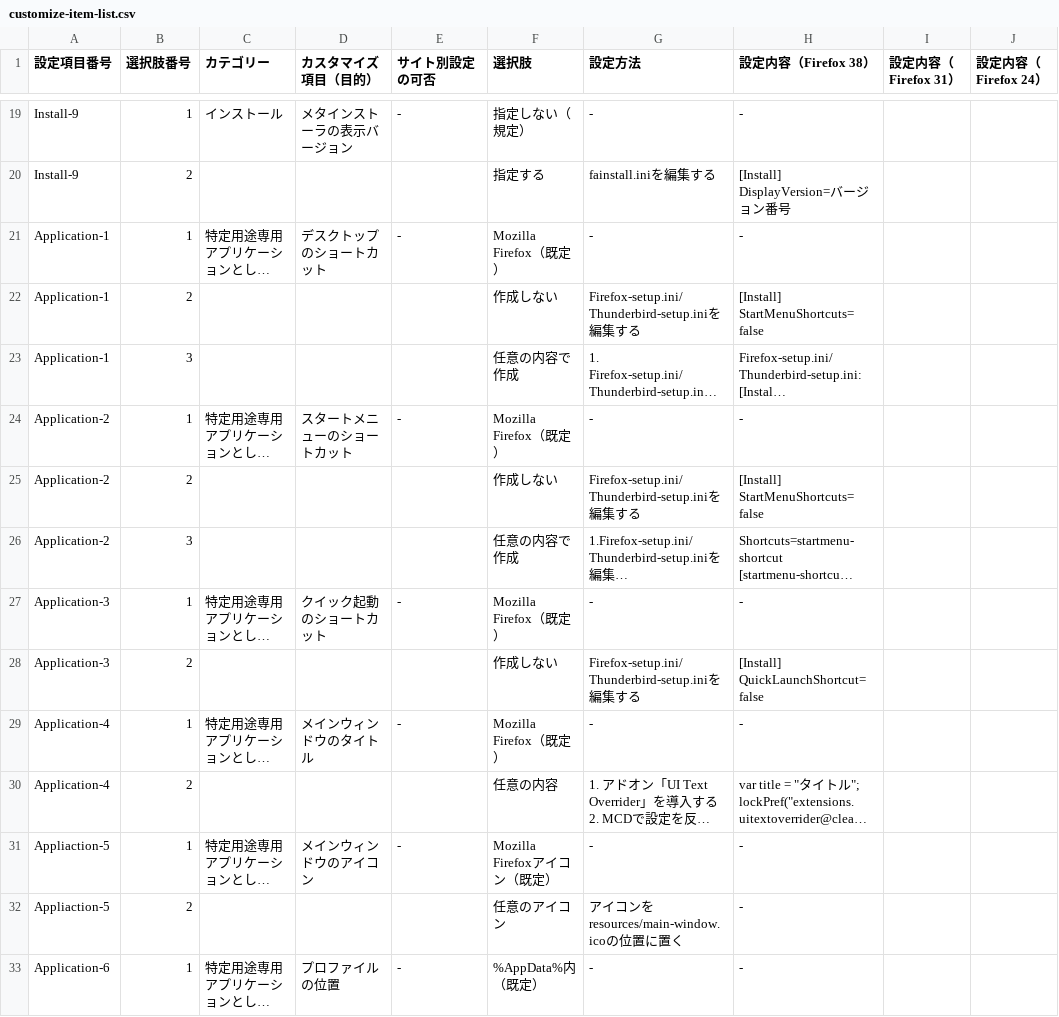
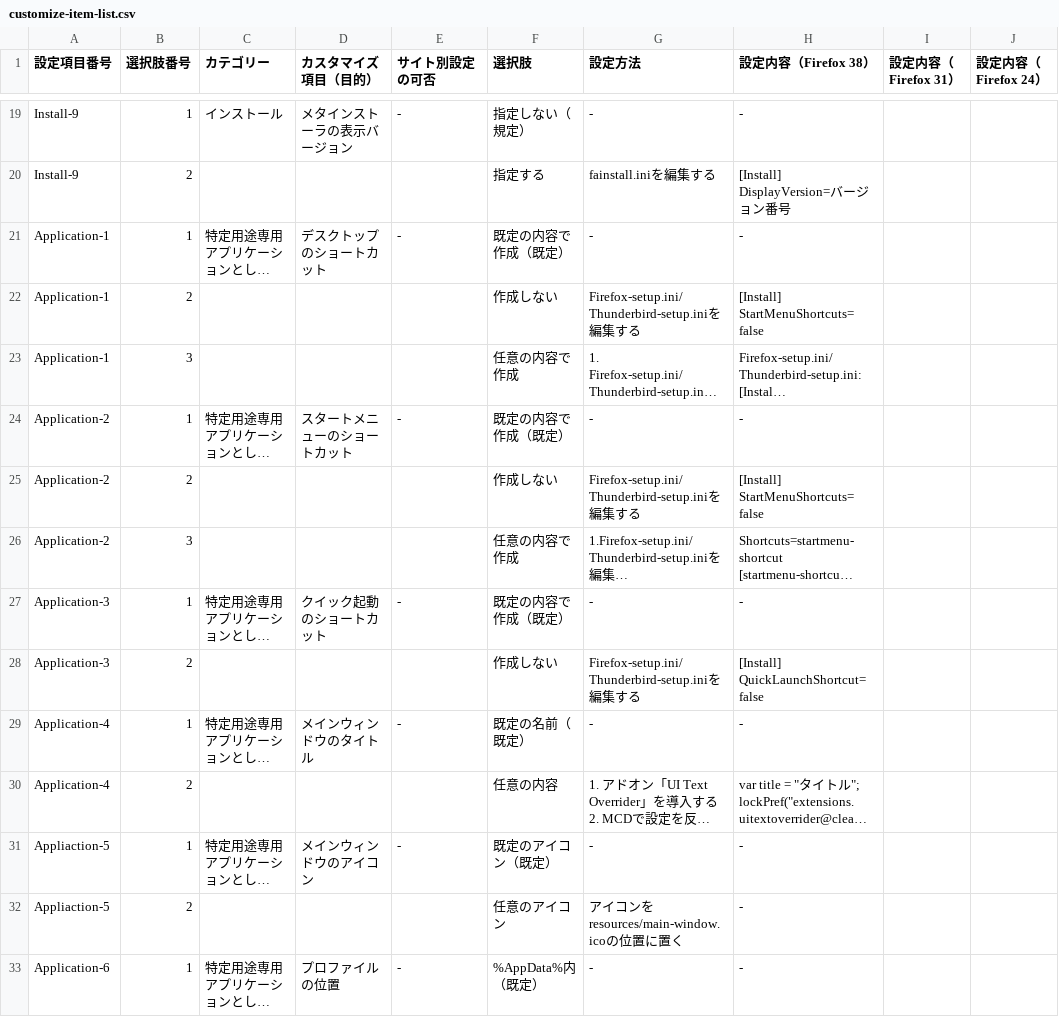
Before and after one commit to isabella232/firefox-support-common, a CSV file: configuration-sheets/customize-item-list.csv, drawn as a sheet; only a part is shown, gaps mark what is left out; long unchanged cells end in …; the diff names each change by its address in the sheet, - before the commit and + after, or states it on an @@ line.

Commit message:
Describe as "default" value, instead of "Firefox"

```diff
--- a/configuration-sheets/customize-item-list.csv
+++ b/configuration-sheets/customize-item-list.csv
-F21 (選択肢): Mozilla Firefox（既定）
+F21 (選択肢): 既定の内容で作成（既定）
-F24 (選択肢): Mozilla Firefox（既定）
+F24 (選択肢): 既定の内容で作成（既定）
-F27 (選択肢): Mozilla Firefox（既定）
+F27 (選択肢): 既定の内容で作成（既定）
-F29 (選択肢): Mozilla Firefox（既定）
+F29 (選択肢): 既定の名前（既定）
-F31 (選択肢): Mozilla Firefoxアイコン（既定）
+F31 (選択肢): 既定のアイコン（既定）
```
